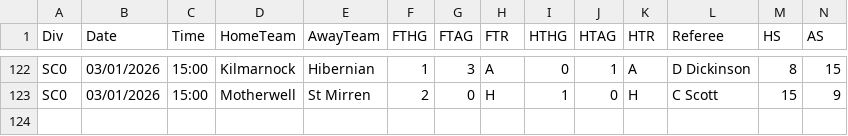
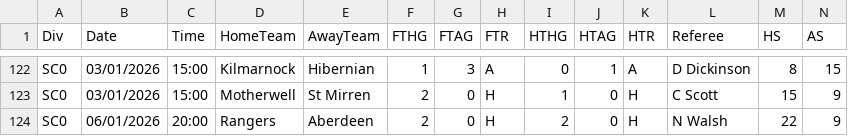
Before and after one commit to ASRSES/football-data-archive, a CSV file: data/SC0/SC0.csv, drawn as a sheet; only a part is shown, gaps mark what is left out; rows hold the shown columns only; the diff names each change by its address in the sheet, - before the commit and + after, or states it on an @@ line.

```diff
--- a/data/SC0/SC0.csv
+++ b/data/SC0/SC0.csv
+row 124: SC0 | 06/01/2026 | 20:00 | Rangers | Aberdeen | 2 | 0 | H | 2 | 0 | H | N Walsh | 22 | 9
```
Also changed, not shown: data/MISC/new_league_fixtures.csv, 1 other file.
